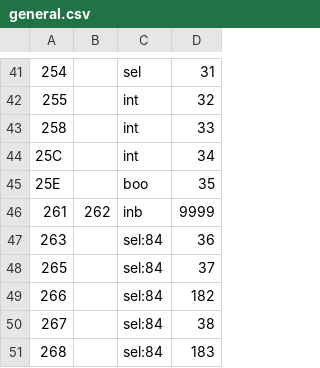
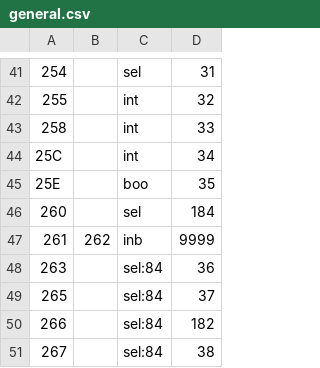
Before and after one commit to fnogatz/SWT-structure-files, a CSV file: structure/general.csv, drawn as a sheet; only a part is shown, gaps mark what is left out; the shorter side is filled out with more unchanged rows; the diff names each change by its address in the sheet, - before the commit and + after, or states it on an @@ line.

Commit message:
sel:184 added in general structure file

```diff
--- a/structure/general.csv
+++ b/structure/general.csv
+row 46: 260 |  | sel | 184
```
